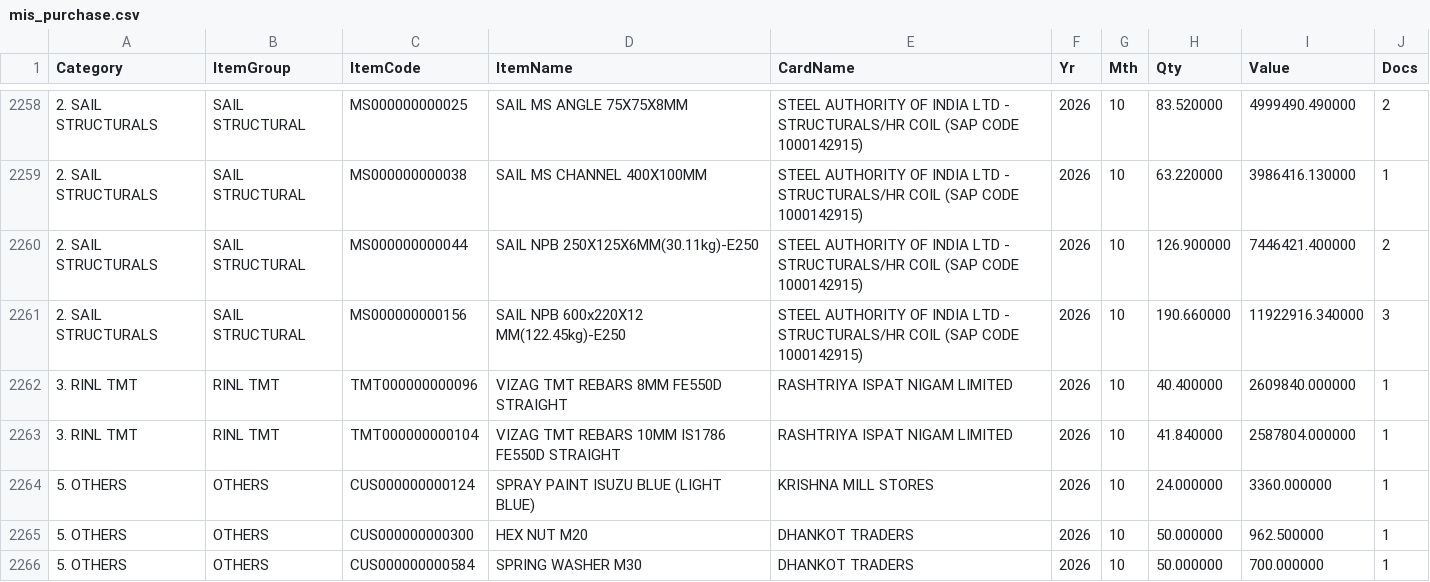
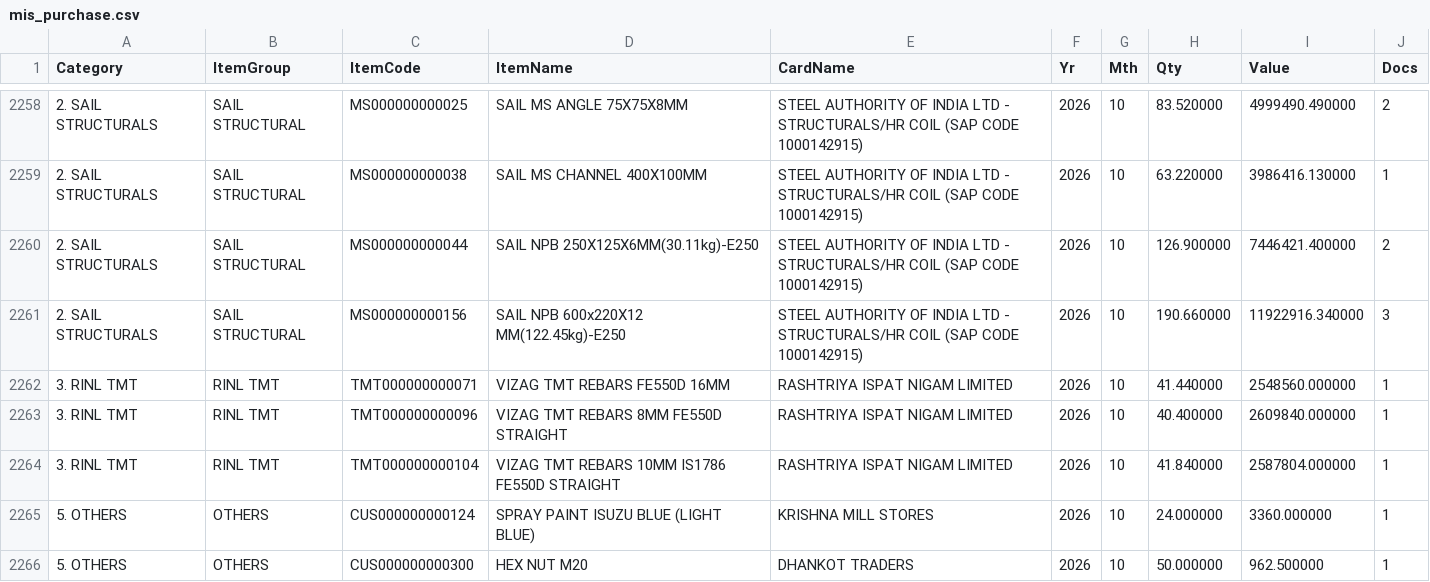
Before and after one commit to BSC23609/bsc-stock-data, a CSV file: mis_purchase.csv, drawn as a sheet; only a part is shown, gaps mark what is left out; the shorter side is filled out with more unchanged rows; the diff names each change by its address in the sheet, - before the commit and + after, or states it on an @@ line.

```diff
--- a/mis_purchase.csv
+++ b/mis_purchase.csv
+row 2262: 3. RINL TMT | RINL TMT | TMT000000000071 | VIZAG TMT REBARS FE550D 16MM | RASHTRIYA ISPAT NIGAM LIMITED | 2026 | 10 | 41.440000 | 2548560.000000 | 1
```
Also changed, not shown: mis_stock.csv, 2 other files.
